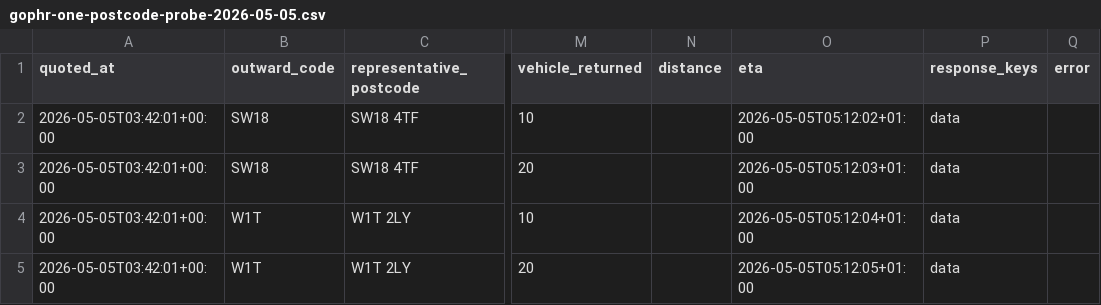
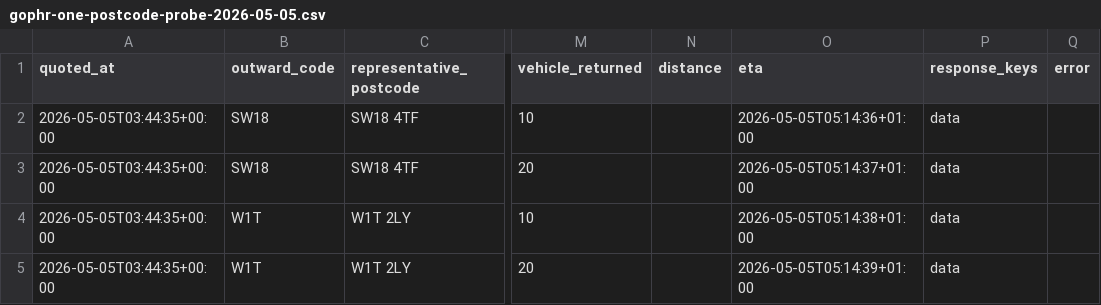
Before and after one commit to panrix/icorrect-shopify-theme, a CSV file: data/gophr-one-postcode-probe-2026-05-05.csv, drawn as a sheet; only a part is shown, gaps mark what is left out; the diff names each change by its address in the sheet, - before the commit and + after, or states it on an @@ line.

Commit message:
data: quote gophr normal parcel baseline

```diff
--- a/data/gophr-one-postcode-probe-2026-05-05.csv
+++ b/data/gophr-one-postcode-probe-2026-05-05.csv
-A2:A5 (quoted_at): 2026-05-05T03:42:01+00:00
+A2:A5 (quoted_at): 2026-05-05T03:44:35+00:00
-O2 (eta): 2026-05-05T05:12:02+01:00
+O2 (eta): 2026-05-05T05:14:36+01:00
-O3 (eta): 2026-05-05T05:12:03+01:00
+O3 (eta): 2026-05-05T05:14:37+01:00
-O4 (eta): 2026-05-05T05:12:04+01:00
+O4 (eta): 2026-05-05T05:14:38+01:00
-O5 (eta): 2026-05-05T05:12:05+01:00
+O5 (eta): 2026-05-05T05:14:39+01:00
```
Also changed, not shown: 3 other files.
